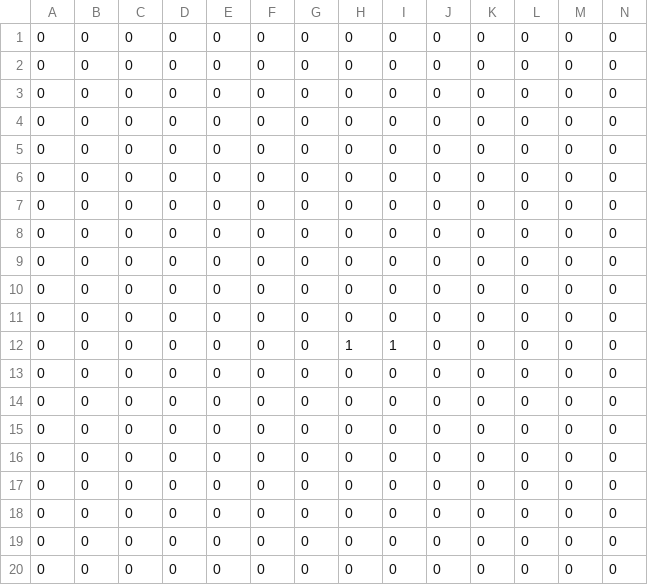
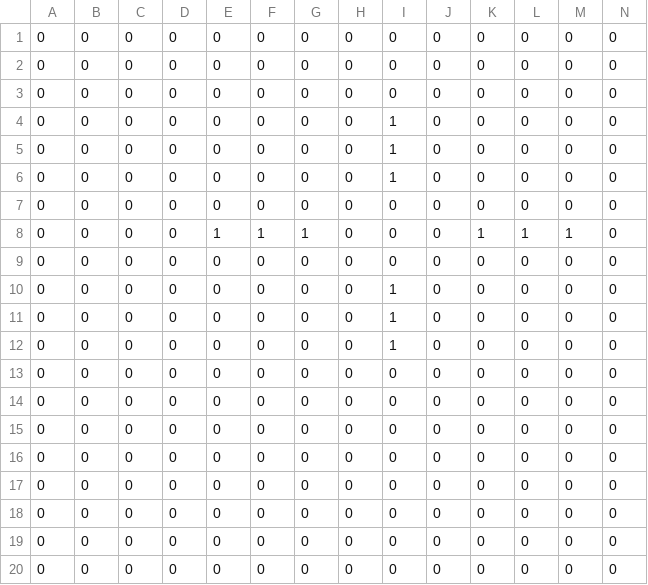
Before and after one commit to Hamac13/GameOfLife, a CSV file: NickGUI/WPFGOL3/WPFGOL3/bin/Debug/data.csv, drawn as a sheet; only a part is shown; removed rows and columns are numbered as before the commit, all else as after; rows hold the shown columns only; the diff names each change by its address in the sheet, - before the commit and + after, or states it on an @@ line.

```diff
--- a/NickGUI/WPFGOL3/WPFGOL3/bin/Debug/data.csv
+++ b/NickGUI/WPFGOL3/WPFGOL3/bin/Debug/data.csv
+row 4: 0 | 0 | 0 | 0 | 0 | 0 | 0 | 0 | 1 | 0 | 0 | 0 | 0 | 0
+row 5: 0 | 0 | 0 | 0 | 0 | 0 | 0 | 0 | 1 | 0 | 0 | 0 | 0 | 0
+row 6: 0 | 0 | 0 | 0 | 0 | 0 | 0 | 0 | 1 | 0 | 0 | 0 | 0 | 0
+row 8: 0 | 0 | 0 | 0 | 1 | 1 | 1 | 0 | 0 | 0 | 1 | 1 | 1 | 0
-I10:I12: 0
+I10:I12: 1
-row 9: 0 | 0 | 0 | 0 | 0 | 0 | 0 | 0 | 0 | 0 | 0 | 0 | 0 | 0
-row 10: 0 | 0 | 0 | 0 | 0 | 0 | 0 | 0 | 0 | 0 | 0 | 0 | 0 | 0
-row 11: 0 | 0 | 0 | 0 | 0 | 0 | 0 | 0 | 0 | 0 | 0 | 0 | 0 | 0
-row 12: 0 | 0 | 0 | 0 | 0 | 0 | 0 | 1 | 1 | 0 | 0 | 0 | 0 | 0
```
Also changed, not shown: 10 other files.
